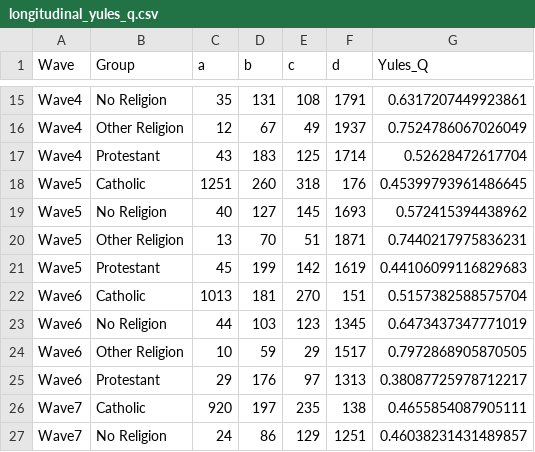
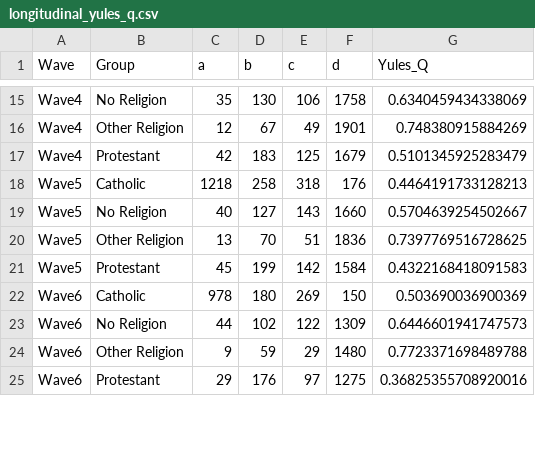
Before and after one commit to olizardo/religious-homophily, a CSV file: Data/longitudinal_yules_q.csv, drawn as a sheet; only a part is shown, gaps mark what is left out; removed rows and columns are numbered as before the commit, all else as after; the diff covers the shown part only; the diff names each change by its address in the sheet, - before the commit and + after, or states it on an @@ line.

```diff
--- a/Data/longitudinal_yules_q.csv
+++ b/Data/longitudinal_yules_q.csv
-D15 (b): 131
+D15 (b): 130
-E15 (c): 108
+E15 (c): 106
-F15 (d): 1791
+F15 (d): 1758
-G15 (Yules_Q): 0.6317207449923861
+G15 (Yules_Q): 0.6340459434338069
-F16 (d): 1937
+F16 (d): 1901
-G16 (Yules_Q): 0.7524786067026049
+G16 (Yules_Q): 0.748380915884269
-C17 (a): 43
+C17 (a): 42
-F17 (d): 1714
+F17 (d): 1679
-G17 (Yules_Q): 0.52628472617704
+G17 (Yules_Q): 0.5101345925283479
-C18 (a): 1251
+C18 (a): 1218
-D18 (b): 260
+D18 (b): 258
-G18 (Yules_Q): 0.45399793961486645
+G18 (Yules_Q): 0.4464191733128213
-E19 (c): 145
+E19 (c): 143
-F19 (d): 1693
+F19 (d): 1660
-G19 (Yules_Q): 0.572415394438962
+G19 (Yules_Q): 0.5704639254502667
-F20 (d): 1871
+F20 (d): 1836
-G20 (Yules_Q): 0.7440217975836231
+G20 (Yules_Q): 0.7397769516728625
-F21 (d): 1619
+F21 (d): 1584
-G21 (Yules_Q): 0.44106099116829683
+G21 (Yules_Q): 0.4322168418091583
-row 22: Wave6 | Catholic | 1013 | 181 | 270 | 151 | 0.5157382588575704
+row 22: Wave6 | Catholic | 978 | 180 | 269 | 150 | 0.503690036900369
-D23 (b): 103
+D23 (b): 102
-E23 (c): 123
+E23 (c): 122
-F23 (d): 1345
+F23 (d): 1309
-G23 (Yules_Q): 0.6473437347771019
+G23 (Yules_Q): 0.6446601941747573
-C24 (a): 10
+C24 (a): 9
-F24 (d): 1517
+F24 (d): 1480
-G24 (Yules_Q): 0.7972868905870505
+G24 (Yules_Q): 0.7723371698489788
-F25 (d): 1313
+F25 (d): 1275
-G25 (Yules_Q): 0.38087725978712217
+G25 (Yules_Q): 0.36825355708920016
-row 26: Wave7 | Catholic | 920 | 197 | 235 | 138 | 0.4655854087905111
-row 27: Wave7 | No Religion | 24 | 86 | 129 | 1251 | 0.46038231431489857
```
Also changed, not shown: 3 added rows, 1 removed row and 49 edited cells elsewhere in this file, 23 other files.
